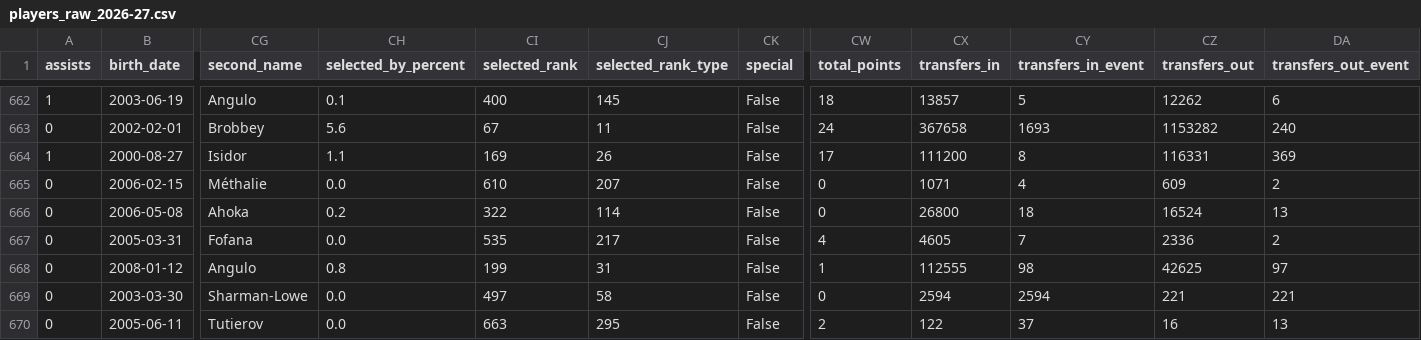
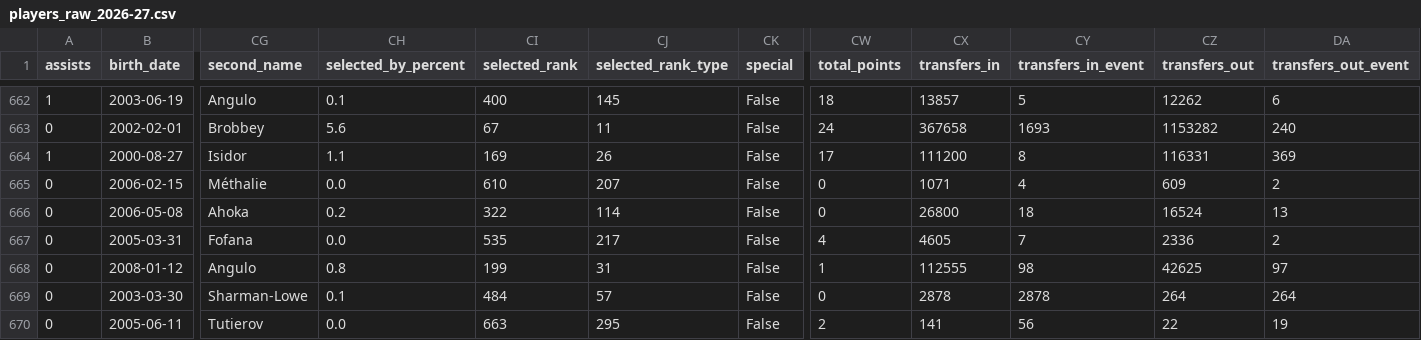
Before and after one commit to justinwaddy/schwaddy-fpl, a CSV file: data/players_raw_2026-27.csv, drawn as a sheet; only a part is shown, gaps mark what is left out; the diff names each change by its address in the sheet, - before the commit and + after, or states it on an @@ line.

```diff
--- a/data/players_raw_2026-27.csv
+++ b/data/players_raw_2026-27.csv
-CH669 (selected_by_percent): 0.0
+CH669 (selected_by_percent): 0.1
-CI669 (selected_rank): 497
+CI669 (selected_rank): 484
-CJ669 (selected_rank_type): 58
+CJ669 (selected_rank_type): 57
-CX669 (transfers_in): 2594
+CX669 (transfers_in): 2878
-CY669 (transfers_in_event): 2594
+CY669 (transfers_in_event): 2878
-CZ669 (transfers_out): 221
+CZ669 (transfers_out): 264
-DA669 (transfers_out_event): 221
+DA669 (transfers_out_event): 264
-CX670 (transfers_in): 122
+CX670 (transfers_in): 141
-CY670 (transfers_in_event): 37
+CY670 (transfers_in_event): 56
-CZ670 (transfers_out): 16
+CZ670 (transfers_out): 22
-DA670 (transfers_out_event): 13
+DA670 (transfers_out_event): 19
```
Also changed, not shown: data/gws_2026-27.csv, 12 other files.
